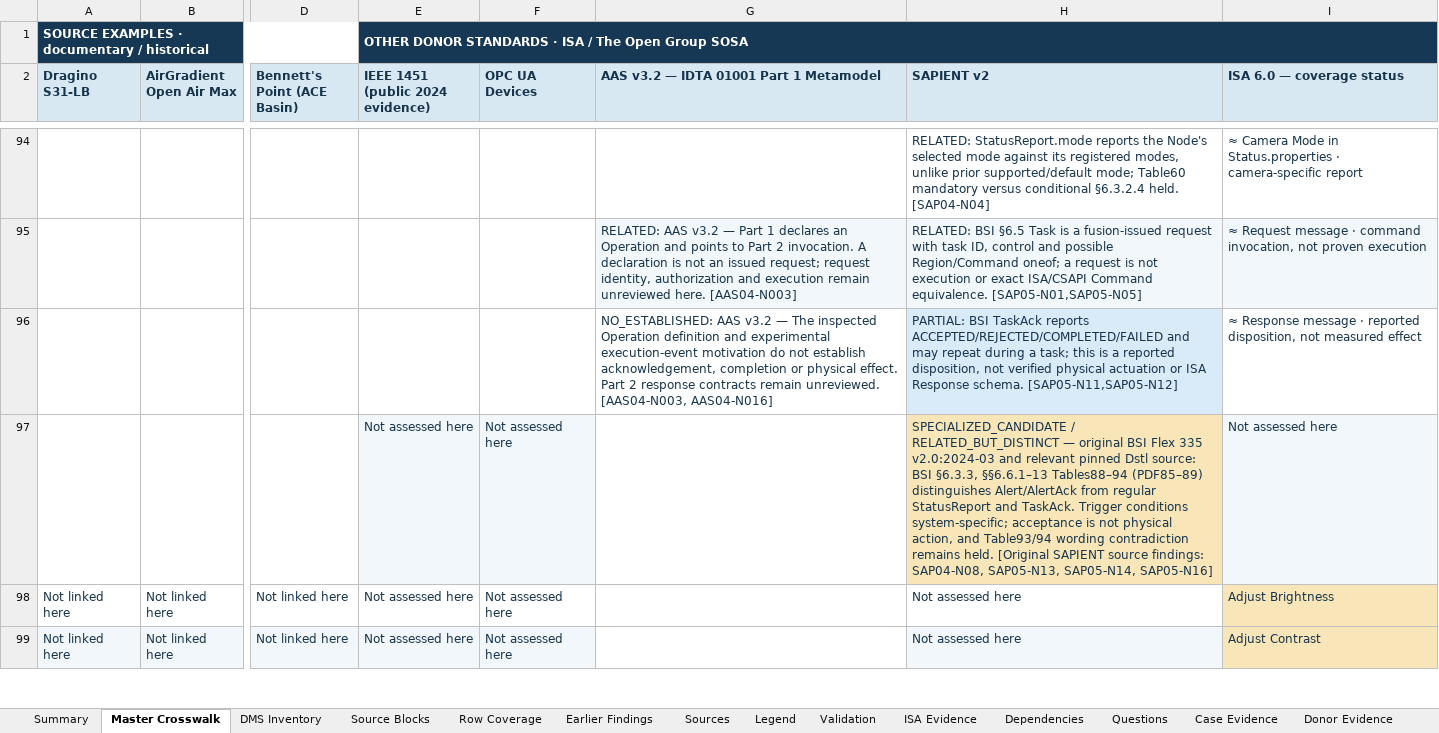
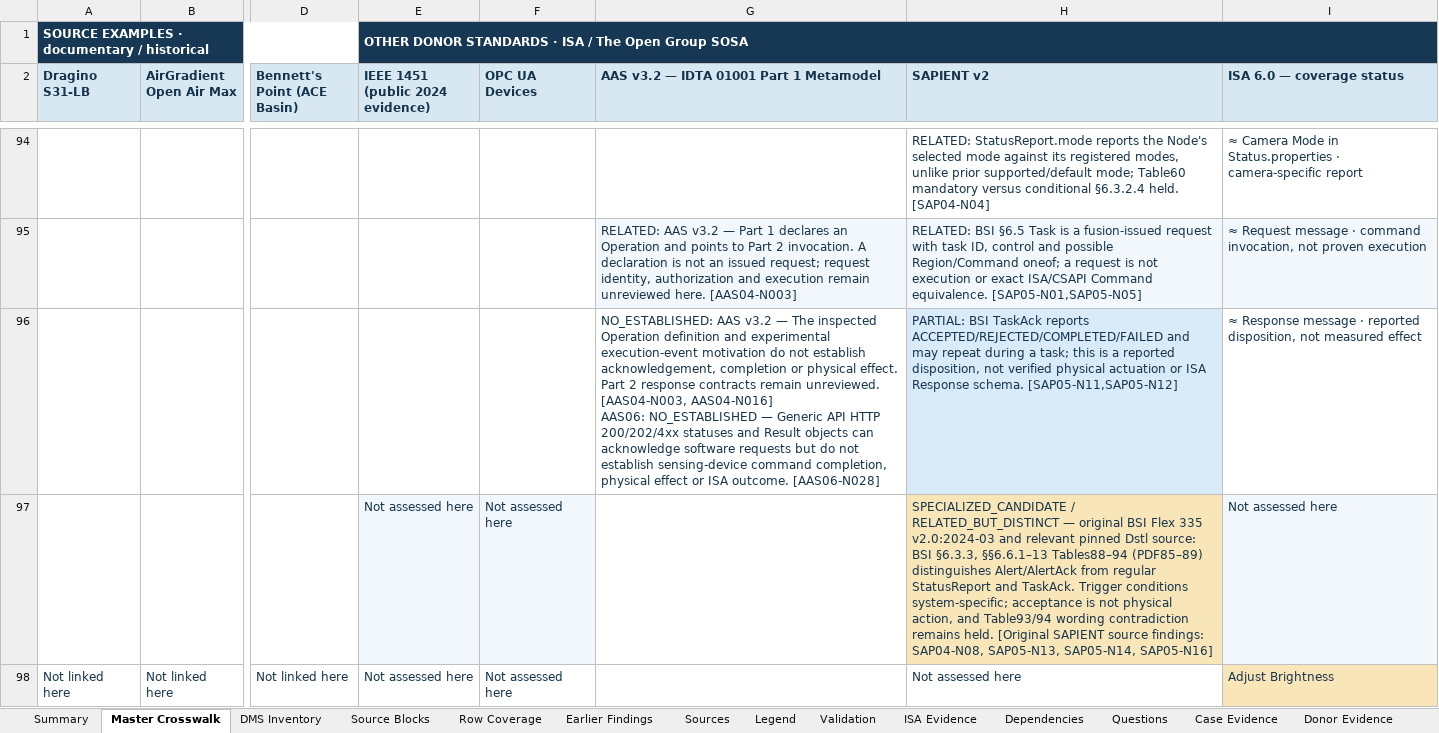
Before and after one commit to OS4CSAPI/glaux-client, an Excel workbook: Docs/Research/DIM_Profile_V2/Donor_DIM_Crosswalk/Master_Donor_Concept_to_DIM_Crosswalk.xlsx, sheet Master Crosswalk, drawn as a sheet; only a part is shown, gaps mark what is left out; the shorter side is filled out with more unchanged rows; values as stored, in another font and other column widths than the file's, no borders; ↵ is a line break in a cell; the diff covers the shown part only; the diff names each change by its address in the sheet, - before the commit and + after, or states it on an @@ line.

```diff
--- a/Docs/Research/DIM_Profile_V2/Donor_DIM_Crosswalk/Master_Donor_Concept_to_DIM_Crosswalk.xlsx (sheet Master Crosswalk)
+++ b/Docs/Research/DIM_Profile_V2/Donor_DIM_Crosswalk/Master_Donor_Concept_to_DIM_Crosswalk.xlsx (sheet Master Crosswalk)
-G96: …[AAS04-N003, AAS04-N016]
+G96: …[AAS04-N003, AAS04-N016] ↵ AAS06: NO_ESTABLISHED — Generic API HTTP 200/202/4xx statuses and Result objects can acknowledge software requests but do not establish sensing-device command completion, physical effect or ISA outcome. [AAS06-N028]
```
Also changed, not shown: 12 edited cells elsewhere in this sheet, sheet DIM Register, sheet Validation, sheet Summary, sheet Legend, 6 other files.
